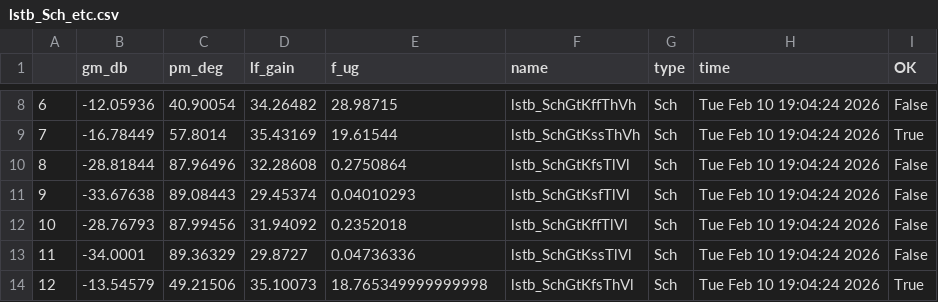
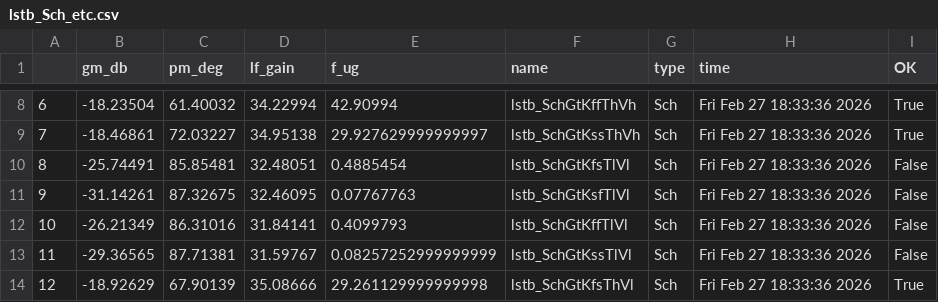
Before and after one commit to analogicus/lelo_gr04_sky130a, a CSV file: sim/LELO_GR04_BG/results/lstb_Sch_etc.csv, drawn as a sheet; only a part is shown, gaps mark what is left out; the diff covers the shown part only.

```diff
--- a/sim/LELO_GR04_BG/results/lstb_Sch_etc.csv
+++ b/sim/LELO_GR04_BG/results/lstb_Sch_etc.csv
@@ -8,7 +8,7 @@
-6,-12.05936,40.90054,34.26482,28.98715,lstb_SchGtKffThVh,Sch,Tue Feb 10 19:04:24 2026,False
-7,-16.78449,57.8014,35.43169,19.61544,lstb_SchGtKssThVh,Sch,Tue Feb 10 19:04:24 2026,True
-8,-28.81844,87.96496,32.28608,0.2750864,lstb_SchGtKfsTlVl,Sch,Tue Feb 10 19:04:24 2026,False
-9,-33.67638,89.08443,29.45374,0.04010293,lstb_SchGtKsfTlVl,Sch,Tue Feb 10 19:04:24 2026,False
-10,-28.76793,87.99456,31.94092,0.2352018,lstb_SchGtKffTlVl,Sch,Tue Feb 10 19:04:24 2026,False
-11,-34.0001,89.36329,29.8727,0.04736336,lstb_SchGtKssTlVl,Sch,Tue Feb 10 19:04:24 2026,False
-12,-13.54579,49.21506,35.10073,18.765349999999998,lstb_SchGtKfsThVl,Sch,Tue Feb 10 19:04:24 2026,True
+6,-18.23504,61.40032,34.22994,42.90994,lstb_SchGtKffThVh,Sch,Fri Feb 27 18:33:36 2026,True
+7,-18.46861,72.03227,34.95138,29.927629999999997,lstb_SchGtKssThVh,Sch,Fri Feb 27 18:33:36 2026,True
+8,-25.74491,85.85481,32.48051,0.4885454,lstb_SchGtKfsTlVl,Sch,Fri Feb 27 18:33:36 2026,False
+9,-31.14261,87.32675,32.46095,0.07767763,lstb_SchGtKsfTlVl,Sch,Fri Feb 27 18:33:36 2026,False
+10,-26.21349,86.31016,31.84141,0.4099793,lstb_SchGtKffTlVl,Sch,Fri Feb 27 18:33:36 2026,False
+11,-29.36565,87.71381,31.59767,0.08257252999999999,lstb_SchGtKssTlVl,Sch,Fri Feb 27 18:33:36 2026,False
+12,-18.92629,67.90139,35.08666,29.261129999999998,lstb_SchGtKfsThVl,Sch,Fri Feb 27 18:33:36 2026,True
```
Also changed, not shown: 46 edited cells elsewhere in this file, sim/LELO_GR04_BG/results/dc_Sch_etc.csv, sim/LELO_GR04_BG/results/dc_Sch_mc.csv, 10 other files.
